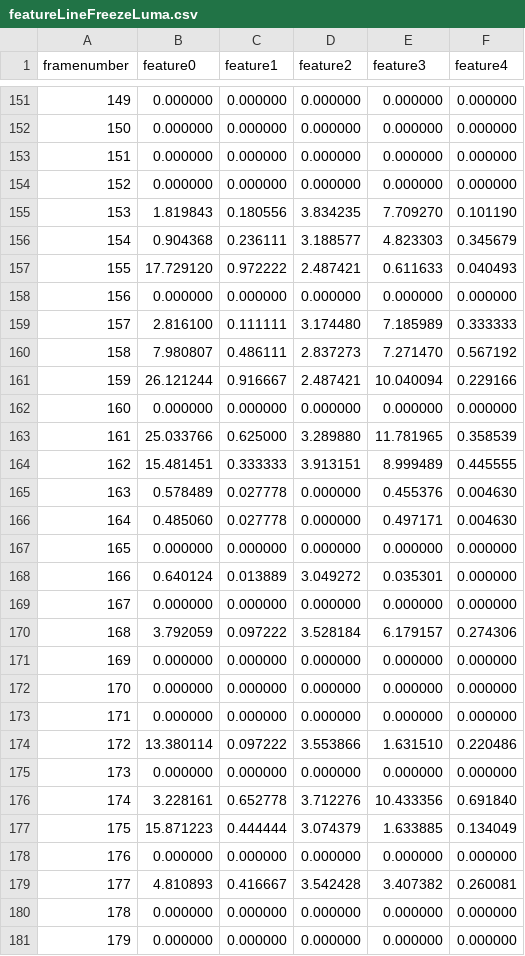
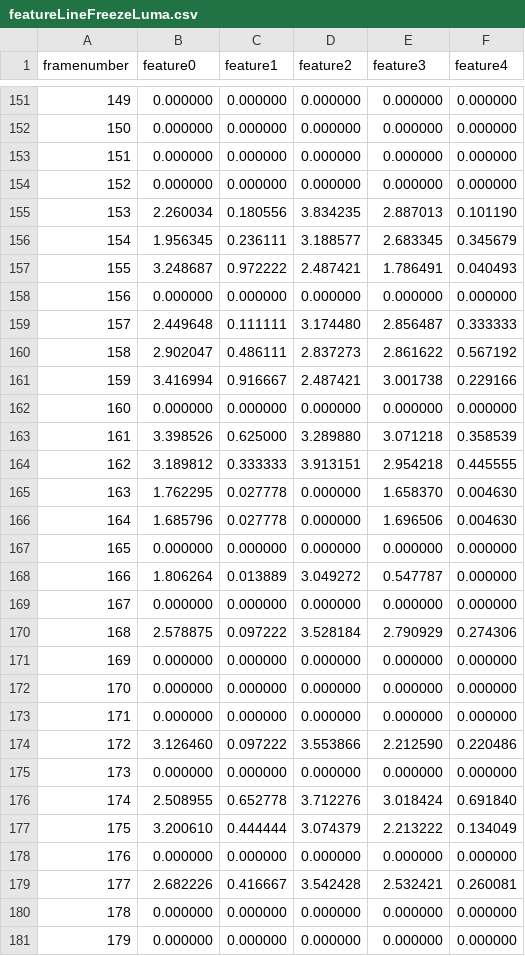
Before and after one commit to chritie/esa_ml_data, a CSV file: data/featureLineFreezeLuma.csv, drawn as a sheet; only a part is shown, gaps mark what is left out; the diff covers the shown part only.

Commit message:
reverted

```diff
--- a/data/featureLineFreezeLuma.csv
+++ b/data/featureLineFreezeLuma.csv
@@ -154,18 +154,18 @@ framenumber,feature0,feature1,feature2,feature3,feature4
 152,0.000000,0.000000,0.000000,0.000000,0.000000
-153,1.819843,0.180556,3.834235,7.709270,0.101190
-154,0.904368,0.236111,3.188577,4.823303,0.345679
-155,17.729120,0.972222,2.487421,0.611633,0.040493
+153,2.260034,0.180556,3.834235,2.887013,0.101190
+154,1.956345,0.236111,3.188577,2.683345,0.345679
+155,3.248687,0.972222,2.487421,1.786491,0.040493
 156,0.000000,0.000000,0.000000,0.000000,0.000000
-157,2.816100,0.111111,3.174480,7.185989,0.333333
-158,7.980807,0.486111,2.837273,7.271470,0.567192
-159,26.121244,0.916667,2.487421,10.040094,0.229166
+157,2.449648,0.111111,3.174480,2.856487,0.333333
+158,2.902047,0.486111,2.837273,2.861622,0.567192
+159,3.416994,0.916667,2.487421,3.001738,0.229166
 160,0.000000,0.000000,0.000000,0.000000,0.000000
-161,25.033766,0.625000,3.289880,11.781965,0.358539
-162,15.481451,0.333333,3.913151,8.999489,0.445555
-163,0.578489,0.027778,0.000000,0.455376,0.004630
-164,0.485060,0.027778,0.000000,0.497171,0.004630
+161,3.398526,0.625000,3.289880,3.071218,0.358539
+162,3.189812,0.333333,3.913151,2.954218,0.445555
+163,1.762295,0.027778,0.000000,1.658370,0.004630
+164,1.685796,0.027778,0.000000,1.696506,0.004630
 165,0.000000,0.000000,0.000000,0.000000,0.000000
-166,0.640124,0.013889,3.049272,0.035301,0.000000
+166,1.806264,0.013889,3.049272,0.547787,0.000000
 167,0.000000,0.000000,0.000000,0.000000,0.000000
-168,3.792059,0.097222,3.528184,6.179157,0.274306
+168,2.578875,0.097222,3.528184,2.790929,0.274306
 169,0.000000,0.000000,0.000000,0.000000,0.000000
@@ -173,8 +173,8 @@ framenumber,feature0,feature1,feature2,feature3,feature4
 171,0.000000,0.000000,0.000000,0.000000,0.000000
-172,13.380114,0.097222,3.553866,1.631510,0.220486
+172,3.126460,0.097222,3.553866,2.212590,0.220486
 173,0.000000,0.000000,0.000000,0.000000,0.000000
-174,3.228161,0.652778,3.712276,10.433356,0.691840
-175,15.871223,0.444444,3.074379,1.633885,0.134049
+174,2.508955,0.652778,3.712276,3.018424,0.691840
+175,3.200610,0.444444,3.074379,2.213222,0.134049
 176,0.000000,0.000000,0.000000,0.000000,0.000000
-177,4.810893,0.416667,3.542428,3.407382,0.260081
+177,2.682226,0.416667,3.542428,2.532421,0.260081
 178,0.000000,0.000000,0.000000,0.000000,0.000000
```
Also changed, not shown: 129 edited cells elsewhere in this file.
